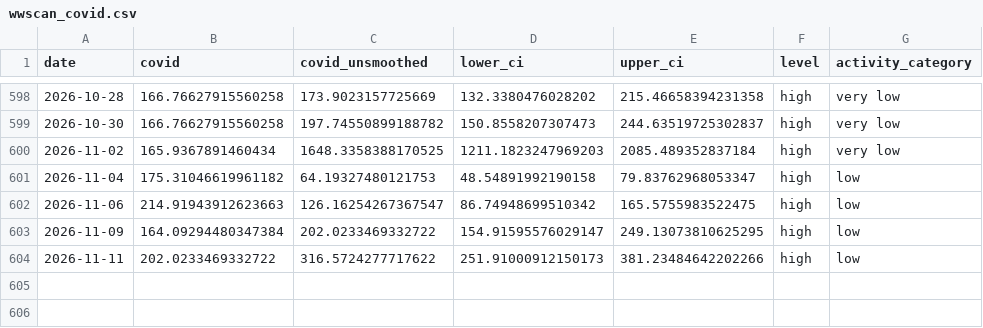
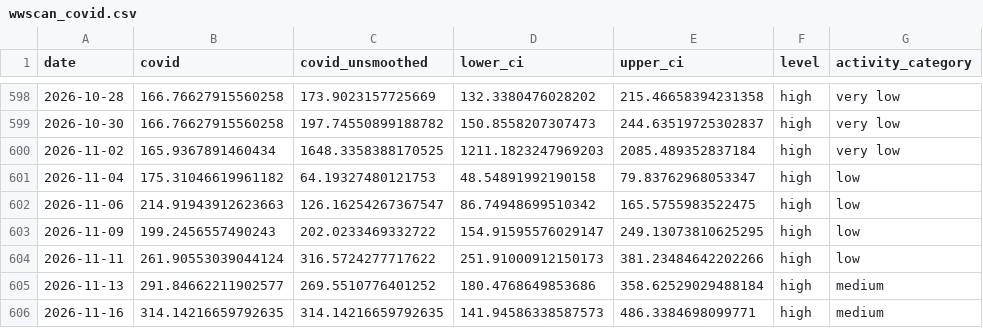
Before and after one commit to smach/biobot_mwra, a CSV file: data/processed/wwscan_covid.csv, drawn as a sheet; only a part is shown, gaps mark what is left out.

```diff
--- a/data/processed/wwscan_covid.csv
+++ b/data/processed/wwscan_covid.csv
@@ -602,3 +602,5 @@ date,covid,covid_unsmoothed,lower_ci,upper_ci,level,activity_category
 2026-11-06,214.91943912623663,126.16254267367547,86.74948699510342,165.5755983522475,high,low
-2026-11-09,164.09294480347384,202.0233469332722,154.91595576029147,249.13073810625295,high,low
-2026-11-11,202.0233469332722,316.5724277717622,251.91000912150173,381.23484642202266,high,low
+2026-11-09,199.2456557490243,202.0233469332722,154.91595576029147,249.13073810625295,high,low
+2026-11-11,261.90553039044124,316.5724277717622,251.91000912150173,381.23484642202266,high,low
+2026-11-13,291.84662211902577,269.5510776401252,180.4768649853686,358.62529029488184,high,medium
+2026-11-16,314.14216659792635,314.14216659792635,141.94586338587573,486.3384698099771,high,medium
```
Also changed, not shown: docs/data/wwscan_covid.csv, 2 other files.
